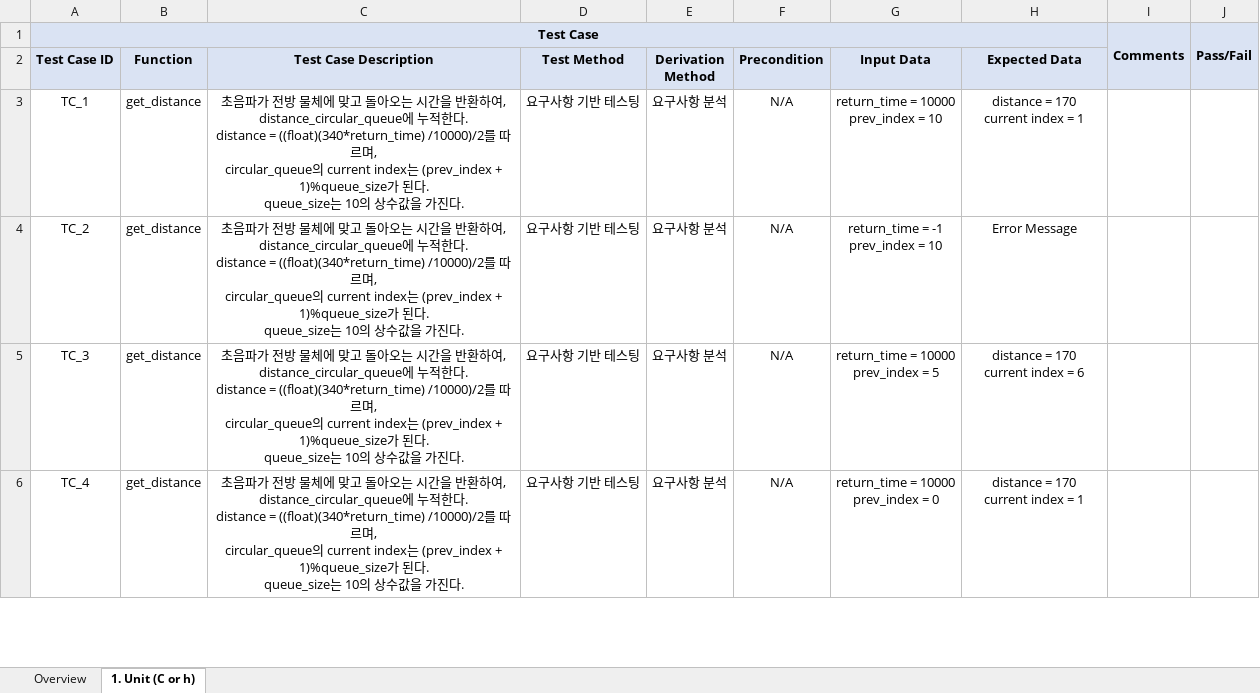
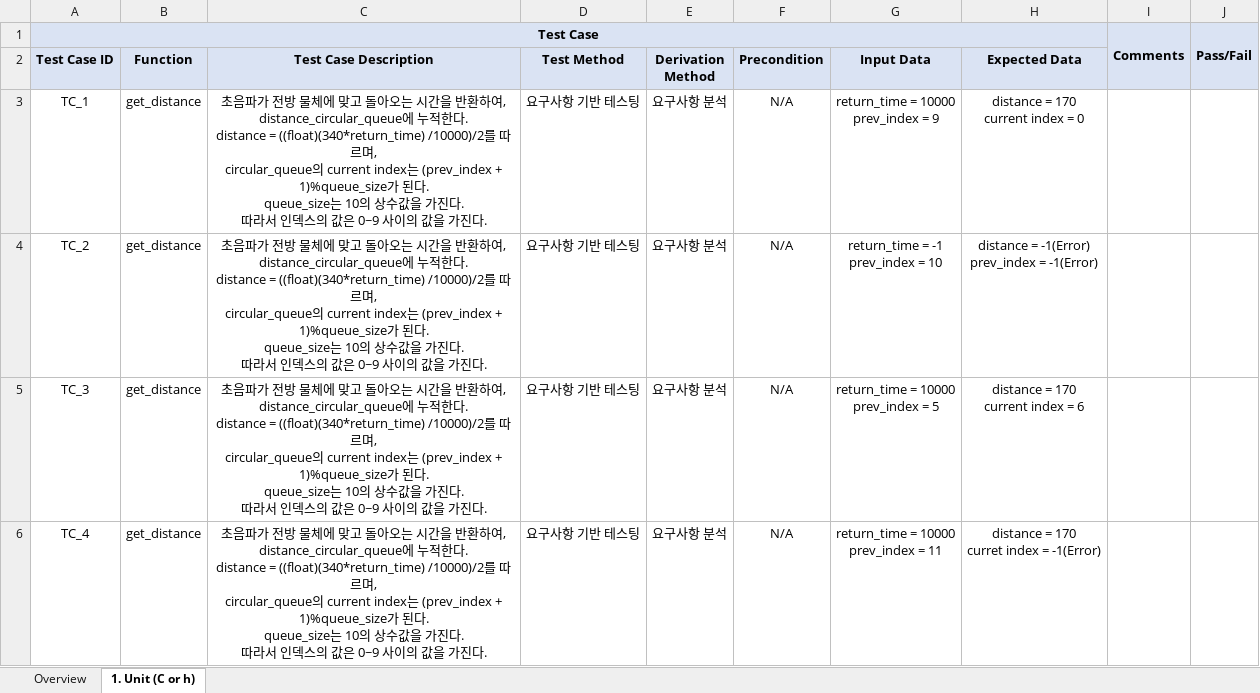
Before and after one commit to sortinghyeok/SW_Test_Autonomous_Object_Tracking_Robot, an Excel workbook: ARS_SoftwareUnitTestSpecification.xlsx, sheet 1. Unit (C or h), drawn as a sheet; only a part is shown; values as stored, in another font and other column widths than the file's, no borders; ↵ is a line break in a cell; the diff covers the shown part only; the diff names each change by its address in the sheet, - before the commit and + after, or states it on an @@ line.

Commit message:
Test Plan/Specification Update
Test Plan/Specification Update

```diff
--- a/ARS_SoftwareUnitTestSpecification.xlsx (sheet 1. Unit (C or h))
+++ b/ARS_SoftwareUnitTestSpecification.xlsx (sheet 1. Unit (C or h))
-C3:C6 (Test Case Description): …다.
+C3:C6 (Test Case Description): …다. ↵ 따라서 인덱스의 값은 0~9 사이의 값을 가진다.
-G3 (Input Data): return_time = 10000 ↵ prev_index = 10
+G3 (Input Data): return_time = 10000 ↵ prev_index = 9
-H3 (Expected Data): distance = 170 ↵ current index = 1
+H3 (Expected Data): distance = 170 ↵ current index = 0
-H4 (Expected Data): Error Message
+H4 (Expected Data): distance = -1(Error) ↵ prev_index = -1(Error)
-G6 (Input Data): return_time = 10000 ↵ prev_index = 0
+G6 (Input Data): return_time = 10000 ↵ prev_index = 11
-H6 (Expected Data): distance = 170 ↵ current index = 1
+H6 (Expected Data): distance = 170 ↵ curret index = -1(Error)
```
Also changed, not shown: 118 added rows and 80 edited cells elsewhere in this sheet, 1 other file.
